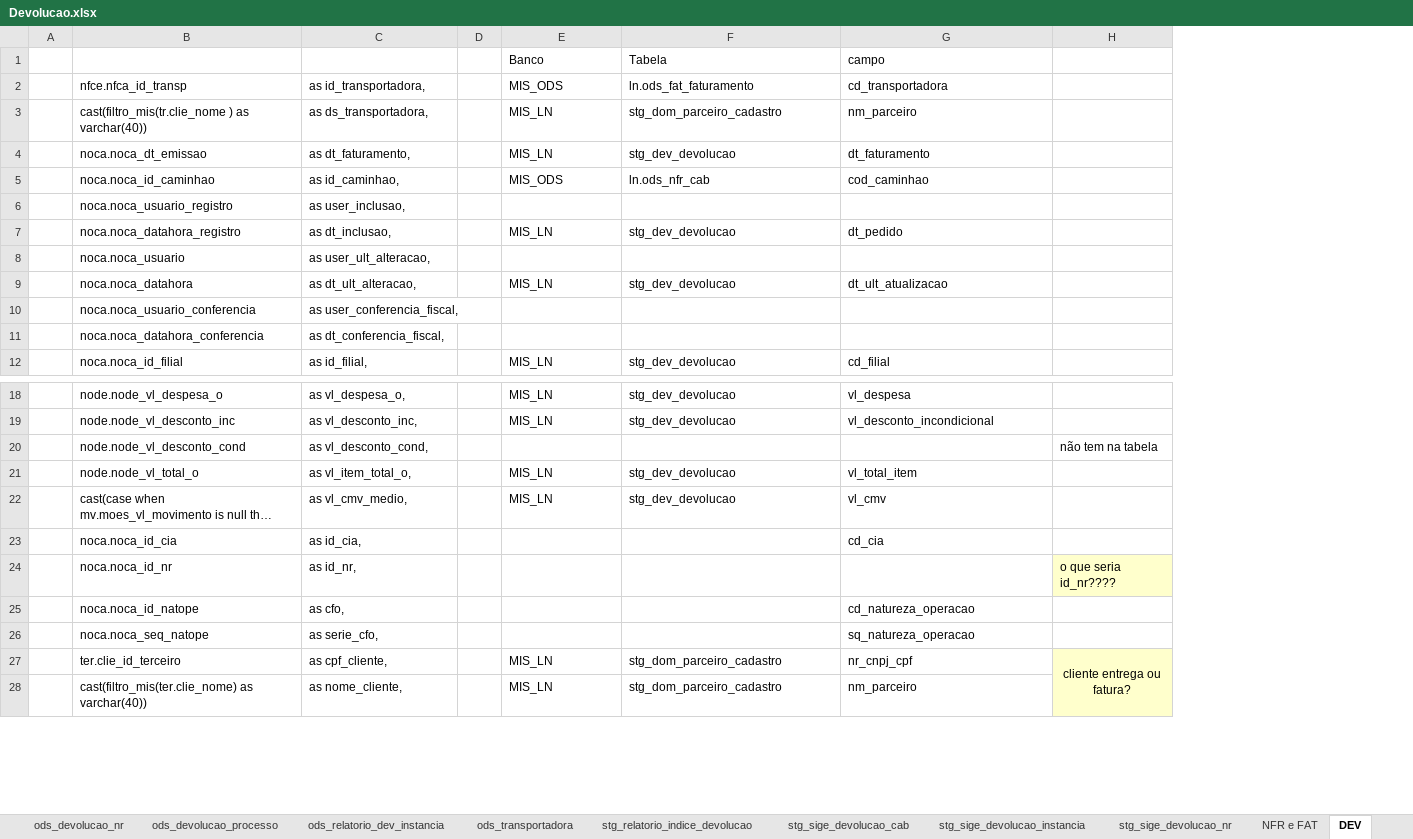
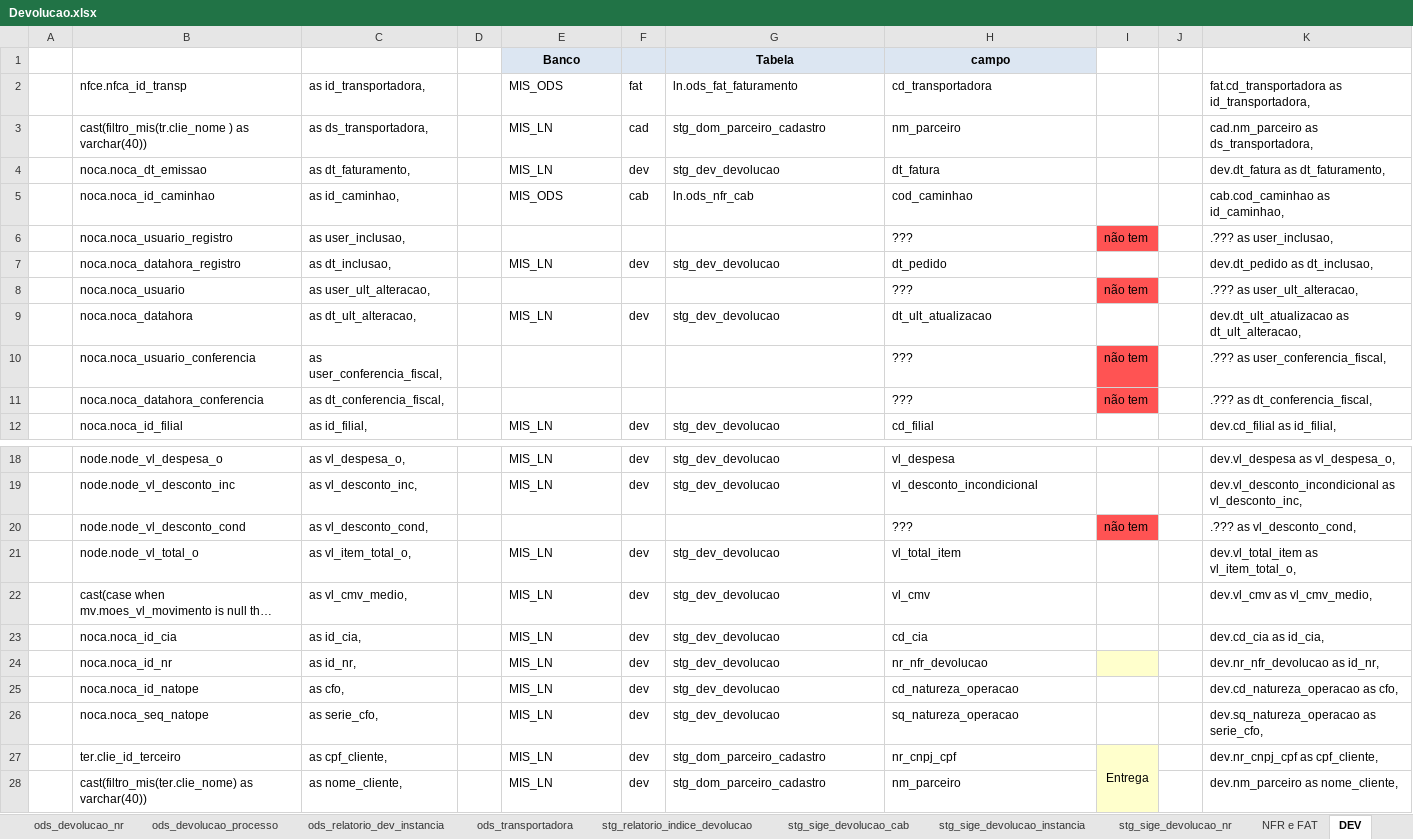
Before and after one commit to patricknaka/Nova, an Excel workbook: Documentação/Planilhas/Layouts/Devolucao.xlsx, sheet DEV, drawn as a sheet; only a part is shown, gaps mark what is left out; long unchanged cells end in …; values as stored, in another font and other column widths than the file's, no borders; removed rows and columns are numbered as before the commit, all else as after; the diff covers the shown part only; the diff names each change by its address in the sheet, - before the commit and + after, or states it on an @@ line.

Commit message:
Atualização documentação

```diff
--- a/Documentação/Planilhas/Layouts/Devolucao.xlsx (sheet DEV)
+++ b/Documentação/Planilhas/Layouts/Devolucao.xlsx (sheet DEV)
+column F, rows 2-12: fat | cad | dev | cab |  | dev |  | dev |  |  | dev; rows 18-28: dev | dev |  | dev | dev | dev | dev | dev | dev | dev | dev
-column H, rows 20-27: não tem na tabela |  |  |  | o que seria id_nr???? |  |  | cliente entrega ou fatura?
+column I, rows 6-11: não tem |  | não tem |  | não tem | não tem; rows 20-27: não tem |  |  |  |  |  |  | Entrega
+column J, empty
+column K, rows 2-12: fat.cd_transportadora as id_transportadora, | cad.nm_parceiro as ds_transportadora, | dev.dt_fatura as dt_faturamento, | cab.cod_caminhao as id_caminhao, | .??? as user_inclusao, | dev.dt_pedido as dt_inclusao, | .??? as user_ult_alteracao, | dev.dt_ult_atualizacao as dt_ult_alteracao, | .??? as user_conferencia_fiscal, | .??? as dt_conferencia_fiscal, | dev.cd_filial as id_filial,; rows 18-28: dev.vl_despesa as vl_despesa_o, | dev.vl_desconto_incondicional as vl_desconto_inc, | .??? as vl_desconto_cond, | dev.vl_total_item as vl_item_total_o, | dev.vl_cmv as vl_cmv_medio, | dev.cd_cia as id_cia, | dev.nr_nfr_devolucao as id_nr, | dev.cd_natureza_operacao as cfo, | dev.sq_natureza_operacao as serie_cfo, | dev.nr_cnpj_cpf as cpf_cliente, | dev.nm_parceiro as nome_cliente,
@@ E1 fill: none → #DCE6F2, bold: off → on, alignment: left → center @@
@@ G1:H1 fill: none → #DCE6F2, bold: off → on, alignment: left → center @@
-H4: dt_faturamento
+H4: dt_fatura
-H6: (empty)
+H6: ???
-H8: (empty)
+H8: ???
-H10:H11: (empty)
+H10:H11: ???
-H20: (empty)
+H20: ???
-E23:E26: (empty)
+E23:E26: MIS_LN
-G23:G26: (empty)
+G23:G26: stg_dev_devolucao
-H24: (empty)
+H24: nr_nfr_devolucao
```
Also changed, not shown: 6 edited cells elsewhere in this sheet, sheet stg_sige_devolucao_cab.
